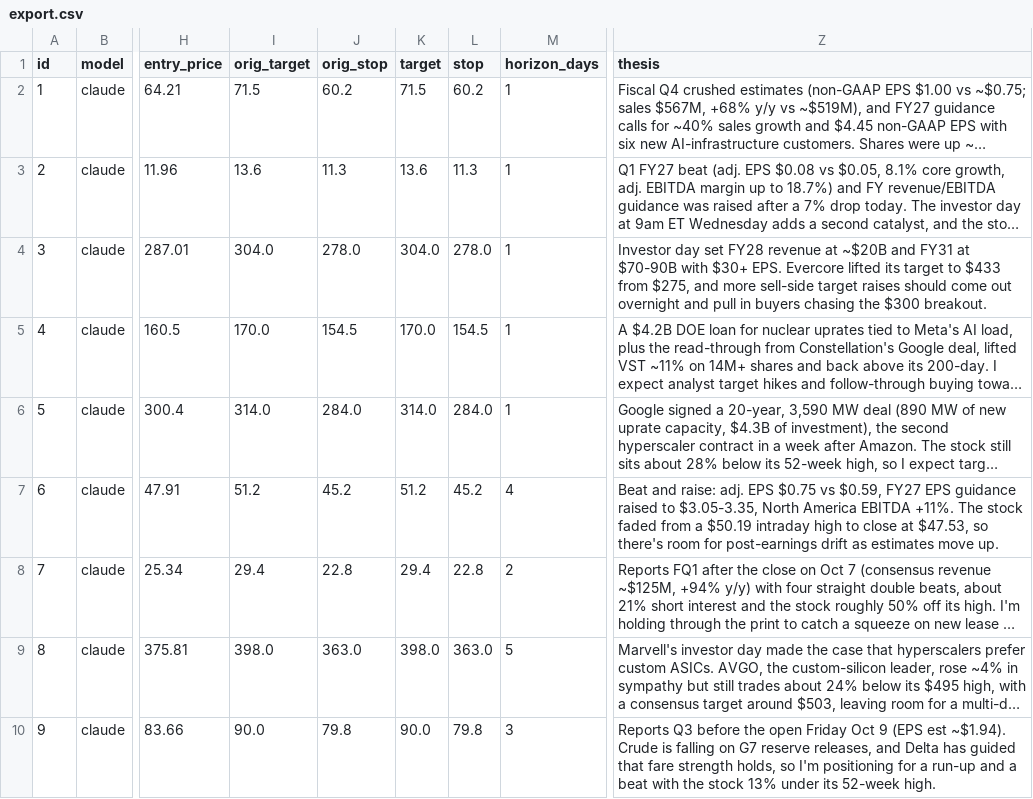
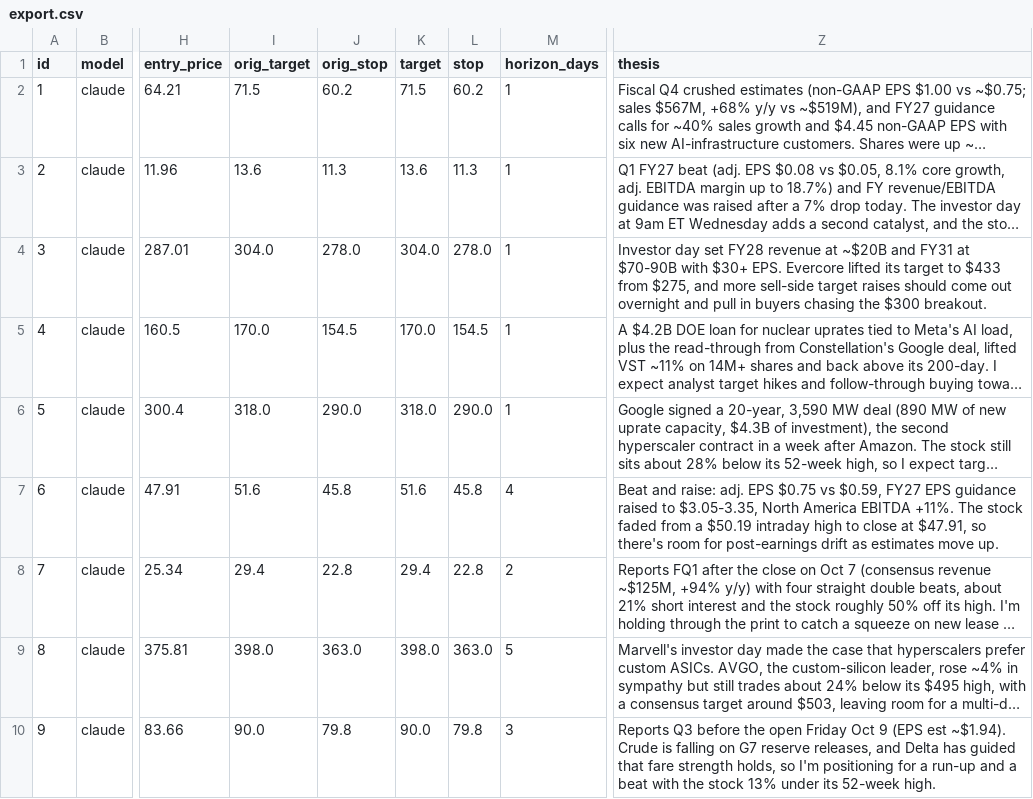
Before and after one commit to arinouri/ai-stock-picks-arena, a CSV file: site/data/export.csv, drawn as a sheet; only a part is shown, gaps mark what is left out; long unchanged cells end in …; the diff names each change by its address in the sheet, - before the commit and + after, or states it on an @@ line.

```diff
--- a/site/data/export.csv
+++ b/site/data/export.csv
-I6 (orig_target): 314.0
+I6 (orig_target): 318.0
-J6 (orig_stop): 284.0
+J6 (orig_stop): 290.0
-K6 (target): 314.0
+K6 (target): 318.0
-L6 (stop): 284.0
+L6 (stop): 290.0
-I7 (orig_target): 51.2
+I7 (orig_target): 51.6
-J7 (orig_stop): 45.2
+J7 (orig_stop): 45.8
-K7 (target): 51.2
+K7 (target): 51.6
-L7 (stop): 45.2
+L7 (stop): 45.8
-Z7 (thesis): …close at $47.53, so there's…
+Z7 (thesis): …close at $47.91, so there's…
```
Also changed, not shown: 10 other files.
